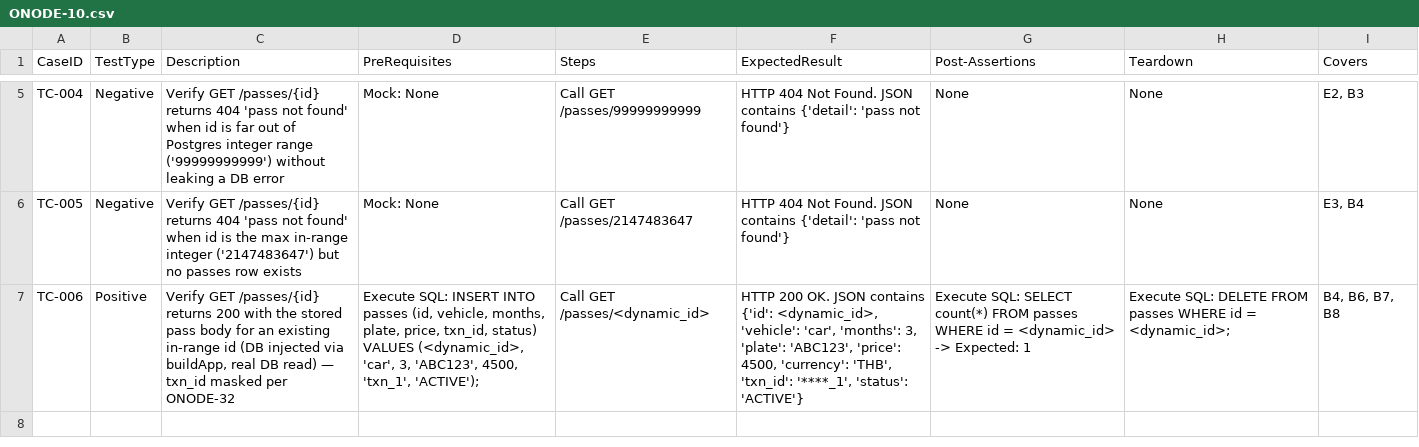
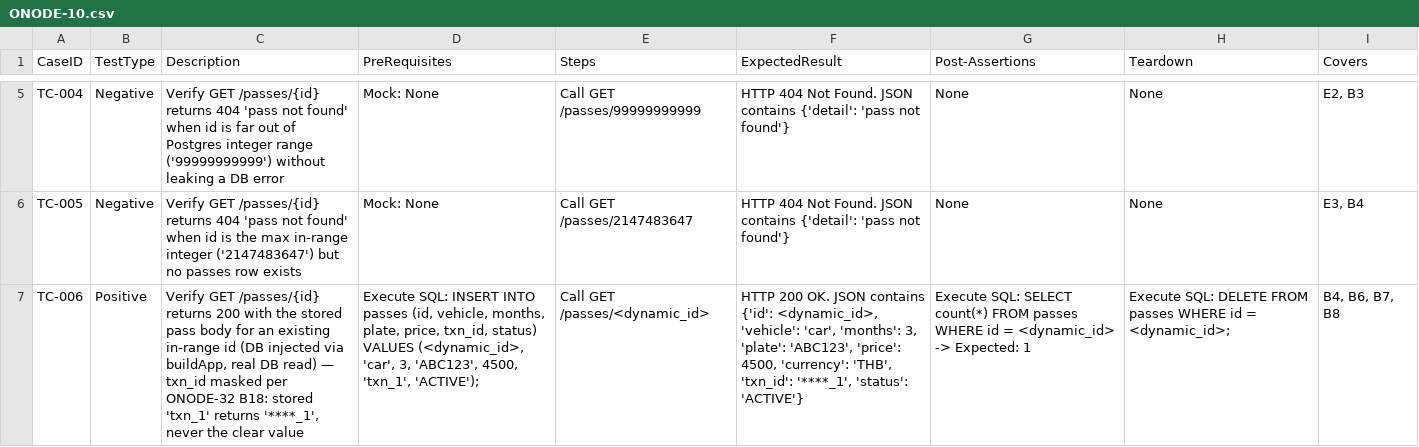
Before and after one commit to sakon779-lab/qa-automation-repo, a CSV file: test_designs/ONODE-10.csv, drawn as a sheet; only a part is shown, gaps mark what is left out; the diff names each change by its address in the sheet, - before the commit and + after, or states it on an @@ line.

Commit message:
Add test design for ONODE-10

```diff
--- a/test_designs/ONODE-10.csv
+++ b/test_designs/ONODE-10.csv
-C7 (Description): …per ONODE-32
+C7 (Description): …per ONODE-32 B18: stored 'txn_1' returns '****_1', never the clear value
```
